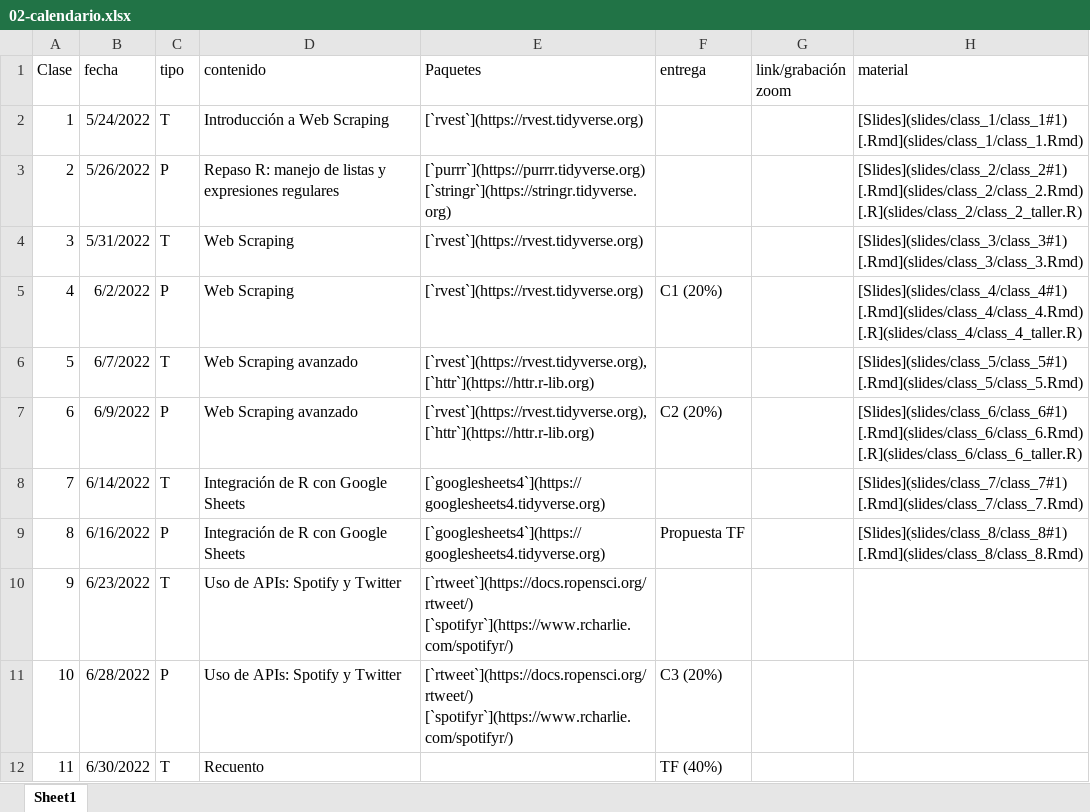
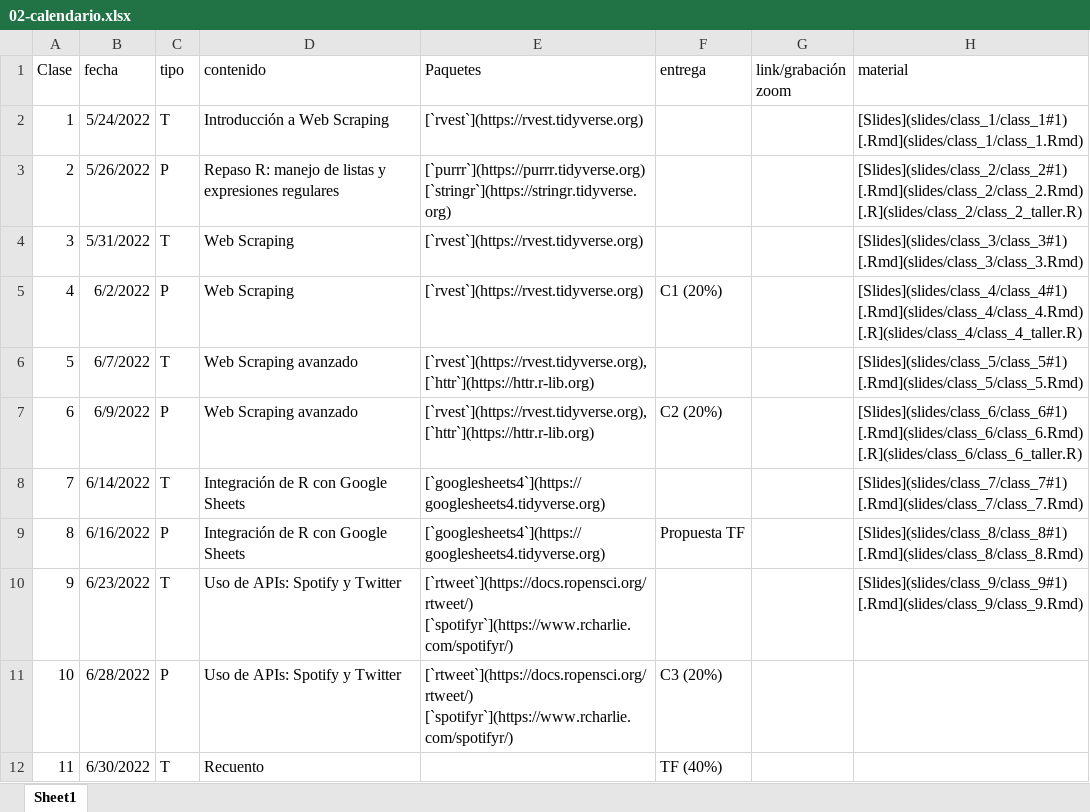
Before and after one commit to caayala/web_scraping_soc40XX, an Excel workbook: files/02-calendario.xlsx, sheet Sheet1, drawn as a sheet; values as stored, in another font and other column widths than the file's, no borders; the diff names each change by its address in the sheet, - before the commit and + after, or states it on an @@ line.

```diff
--- a/files/02-calendario.xlsx (sheet Sheet1)
+++ b/files/02-calendario.xlsx (sheet Sheet1)
-H10 (material): (empty)
+H10 (material): [Slides](slides/class_9/class_9#1) [.Rmd](slides/class_9/class_9.Rmd)
```
Also changed, not shown: 11 other files.
